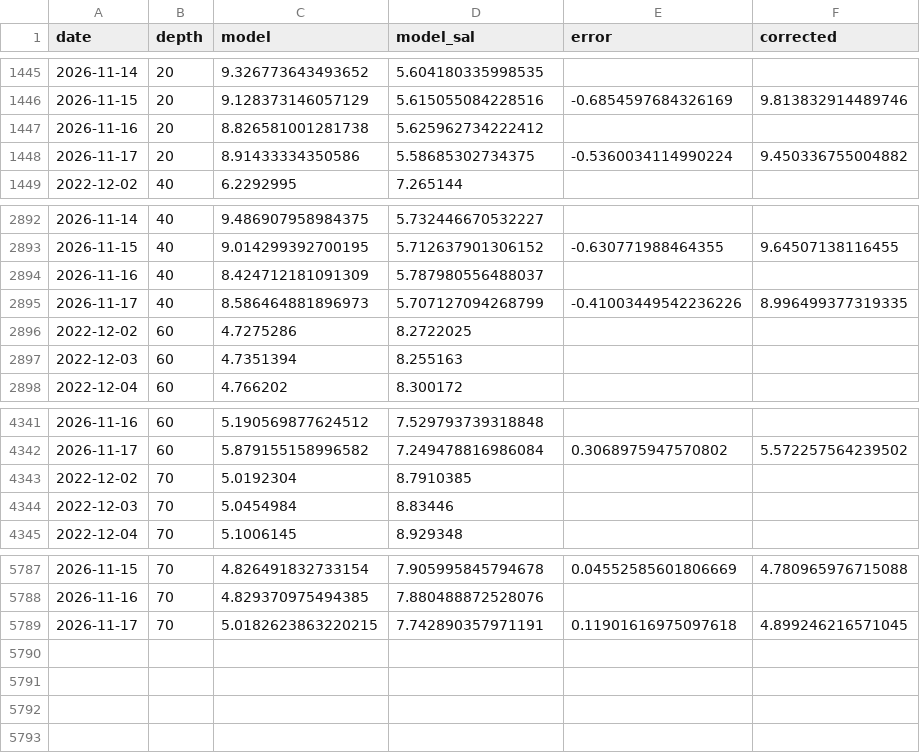
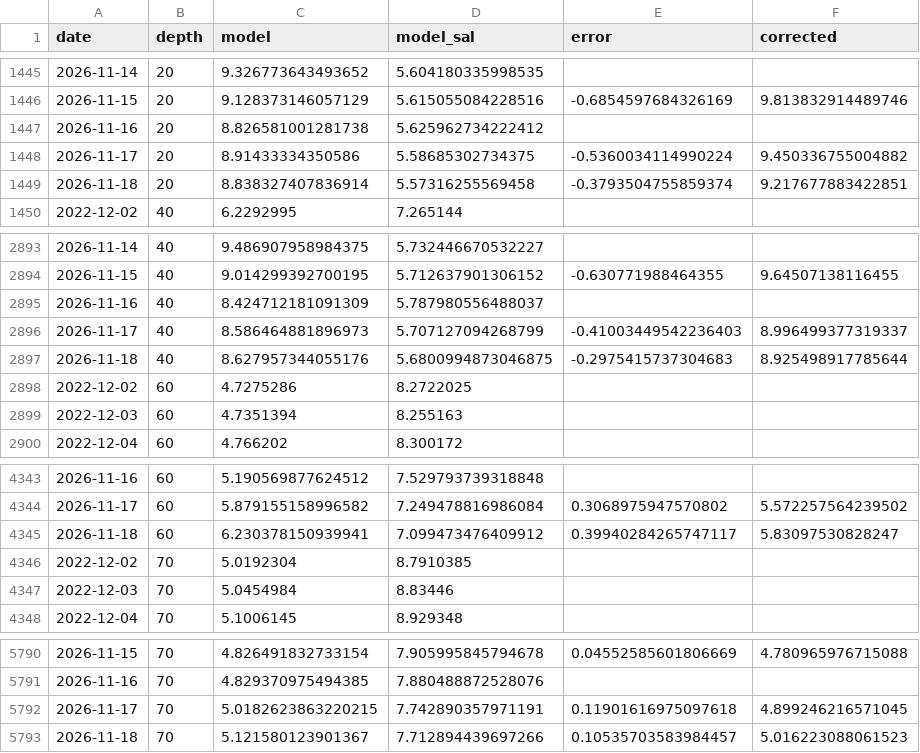
Before and after one commit to ismlylmz/bluethermal-ai, a CSV file: data/site_corrected.csv, drawn as a sheet; only a part is shown, gaps mark what is left out.

```diff
--- a/data/site_corrected.csv
+++ b/data/site_corrected.csv
@@ -1448,2 +1448,3 @@ date,depth,model,model_sal,error,corrected
 2026-11-17,20,8.91433334350586,5.58685302734375,-0.5360034114990224,9.450336755004882
+2026-11-18,20,8.838327407836914,5.57316255569458,-0.3793504755859374,9.217677883422851
 2022-12-02,40,6.2292995,7.265144,,
@@ -2894,3 +2895,4 @@ date,depth,model,model_sal,error,corrected
 2026-11-16,40,8.424712181091309,5.787980556488037,,
-2026-11-17,40,8.586464881896973,5.707127094268799,-0.41003449542236226,8.996499377319335
+2026-11-17,40,8.586464881896973,5.707127094268799,-0.41003449542236403,8.996499377319337
+2026-11-18,40,8.627957344055176,5.6800994873046875,-0.2975415737304683,8.925498917785644
 2022-12-02,60,4.7275286,8.2722025,,
@@ -4342,2 +4344,3 @@ date,depth,model,model_sal,error,corrected
 2026-11-17,60,5.879155158996582,7.249478816986084,0.3068975947570802,5.572257564239502
+2026-11-18,60,6.230378150939941,7.099473476409912,0.39940284265747117,5.83097530828247
 2022-12-02,70,5.0192304,8.7910385,,
@@ -5789 +5792,2 @@ date,depth,model,model_sal,error,corrected
 2026-11-17,70,5.0182623863220215,7.742890357971191,0.11901616975097618,4.899246216571045
+2026-11-18,70,5.121580123901367,7.712894439697266,0.10535703583984457,5.016223088061523
```
Also changed, not shown: data/forecast_test.csv, data/keri_table.csv, 10 other files.
